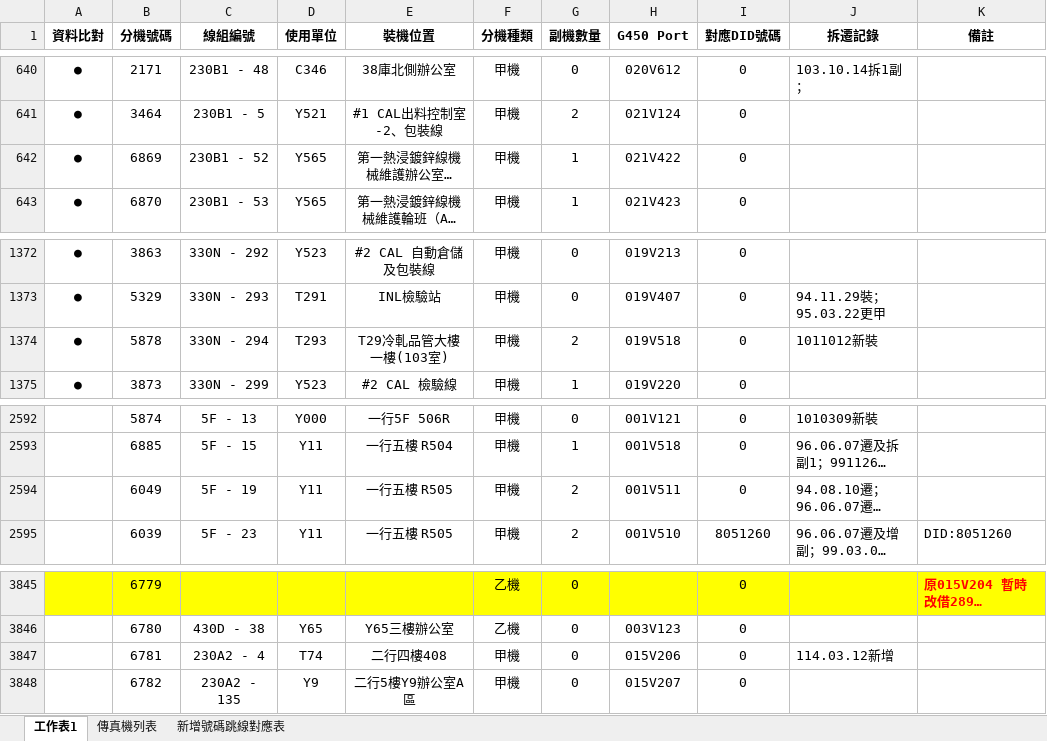
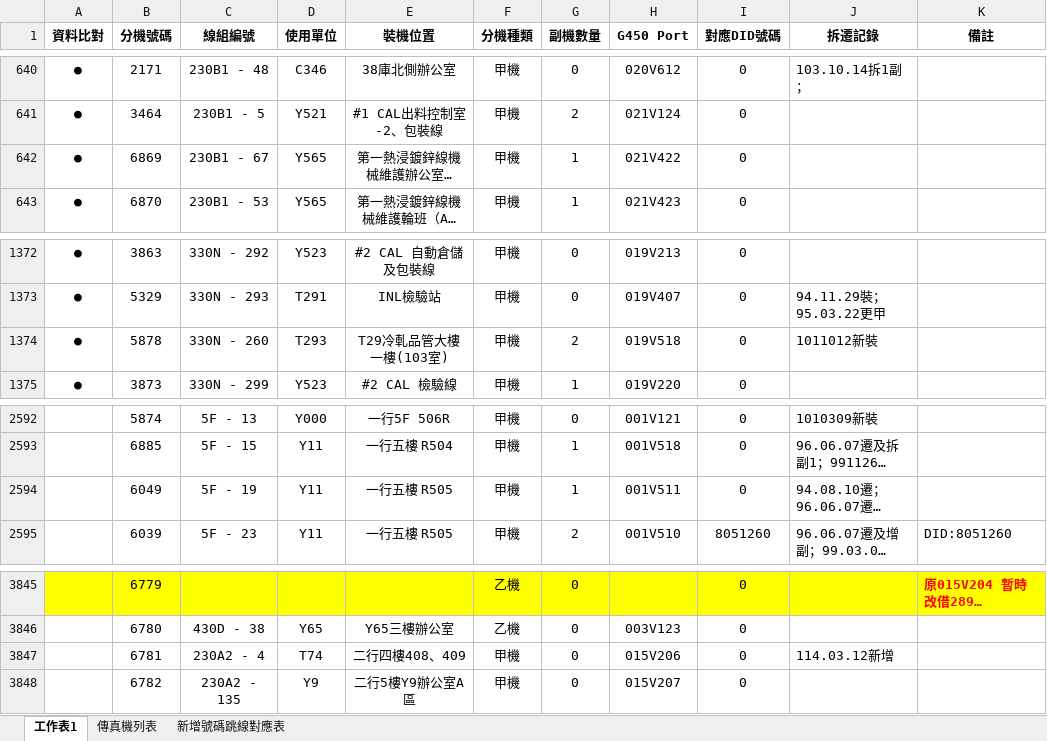
Before and after one commit to binn0428/search, an Excel workbook: tel/電話資料.xlsx, sheet 工作表1, drawn as a sheet; only a part is shown, gaps mark what is left out; long unchanged cells end in …; values as stored, in another font and other column widths than the file's, no borders; the diff covers the shown part only; the diff names each change by its address in the sheet, - before the commit and + after, or states it on an @@ line.

```diff
--- a/tel/電話資料.xlsx (sheet 工作表1)
+++ b/tel/電話資料.xlsx (sheet 工作表1)
-C642 (線組編號): 230B1 - 52
+C642 (線組編號): 230B1 - 67
-C1374 (線組編號): 330N - 294
+C1374 (線組編號): 330N - 260
-G2594 (副機數量): 2
+G2594 (副機數量): 1
-E3847 (裝機位置): 二行四樓408
+E3847 (裝機位置): 二行四樓408、409
```
Also changed, not shown: 16 edited cells elsewhere in this sheet.
